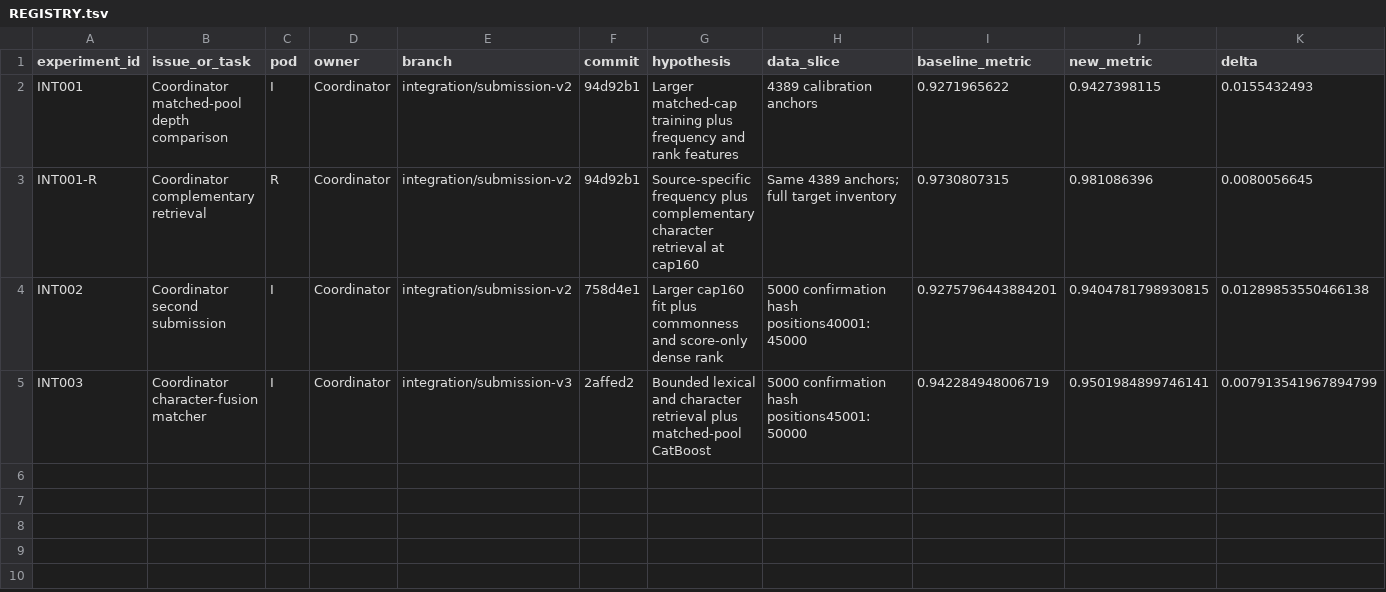
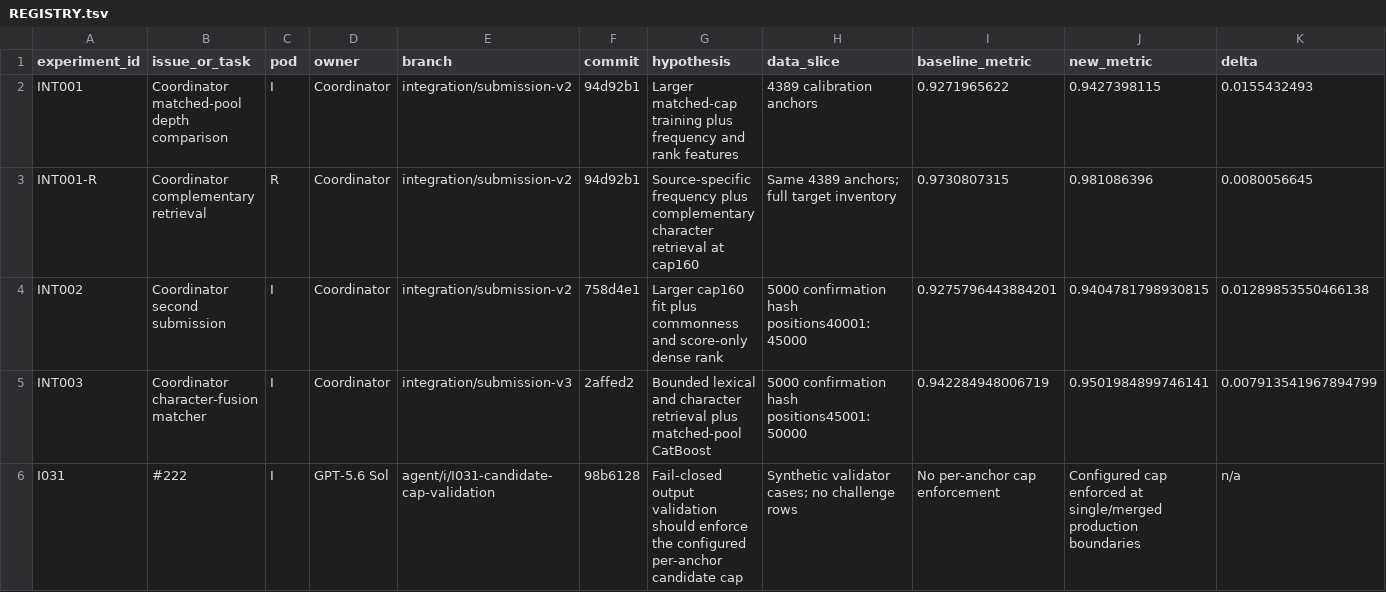
Before and after one commit to sting-raider/Team-517-ML, a TSV file: experiments/REGISTRY.tsv, drawn as a sheet; only a part is shown; rows hold the shown columns only; the diff names each change by its address in the sheet, - before the commit and + after, or states it on an @@ line.

Commit message:
I031 register candidate cap validation

```diff
--- a/experiments/REGISTRY.tsv
+++ b/experiments/REGISTRY.tsv
+row 6: I031 | #222 | I | GPT-5.6 Sol | agent/i/I031-candidate-cap-validation | 98b6128 | Fail-closed output validation should enforce the configured per-anchor candidate cap | Synthetic validator cases; no challenge rows | No per-anchor cap enforcement | Configured cap enforced at single/merged production boundaries | n/a
```
